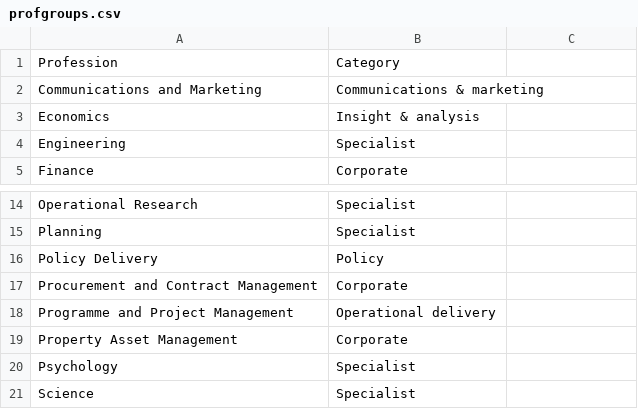
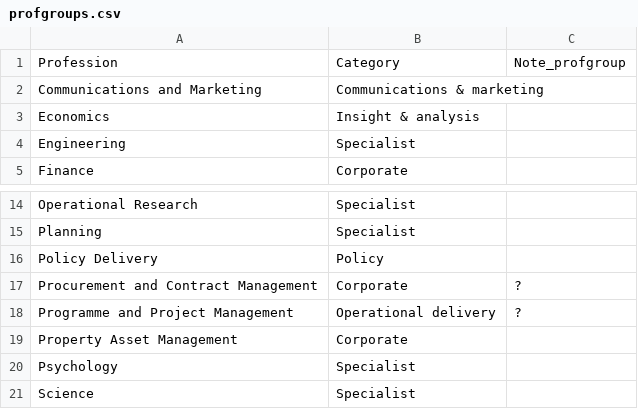
Before and after one commit to petrbouchal/ukgov, a CSV file: data-input/profgroups.csv, drawn as a sheet; only a part is shown, gaps mark what is left out; the diff names each change by its address in the sheet, - before the commit and + after, or states it on an @@ line.

```diff
--- a/data-input/profgroups.csv
+++ b/data-input/profgroups.csv
-C1: (empty)
+C1: Note_profgroup
-C17:C18: (empty)
+C17:C18: ?
```
Also changed, not shown: 3 other files.
